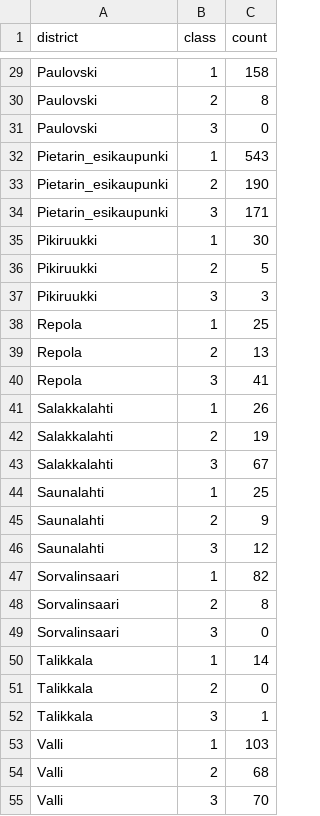
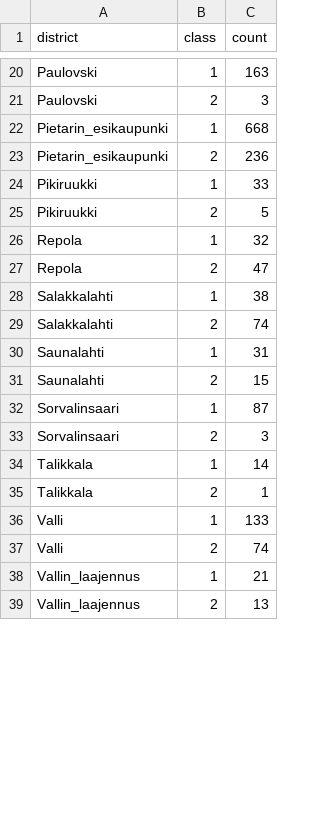
Before and after one commit to AnttiHaerkoenen/spatial_segregation, a CSV file: data/processed/classes_by_district_1880.csv, drawn as a sheet; only a part is shown, gaps mark what is left out; removed rows and columns are numbered as before the commit, all else as after; the diff covers the shown part only; the diff names each change by its address in the sheet, - before the commit and + after, or states it on an @@ line.

```diff
--- a/data/processed/classes_by_district_1880.csv
+++ b/data/processed/classes_by_district_1880.csv
-C20 (count): 158
+C20 (count): 163
-C21 (count): 8
+C21 (count): 3
-row 31: Paulovski | 3 | 0
-C22 (count): 543
+C22 (count): 668
-C23 (count): 190
+C23 (count): 236
-row 34: Pietarin_esikaupunki | 3 | 171
-C24 (count): 30
+C24 (count): 33
-row 37: Pikiruukki | 3 | 3
-C26 (count): 25
+C26 (count): 32
-C27 (count): 13
+C27 (count): 47
-row 40: Repola | 3 | 41
-C28 (count): 26
+C28 (count): 38
-C29 (count): 19
+C29 (count): 74
-row 43: Salakkalahti | 3 | 67
-C30 (count): 25
+C30 (count): 31
-C31 (count): 9
+C31 (count): 15
-row 46: Saunalahti | 3 | 12
-C32 (count): 82
+C32 (count): 87
-C33 (count): 8
+C33 (count): 3
-row 49: Sorvalinsaari | 3 | 0
-C35 (count): 0
+C35 (count): 1
-row 52: Talikkala | 3 | 1
-C36 (count): 103
+C36 (count): 133
-C37 (count): 68
+C37 (count): 74
-row 55: Valli | 3 | 70
+row 38: Vallin_laajennus | 1 | 21
+row 39: Vallin_laajennus | 2 | 13
```
Also changed, not shown: 11 removed rows and 19 edited cells elsewhere in this file, 2 other files.
